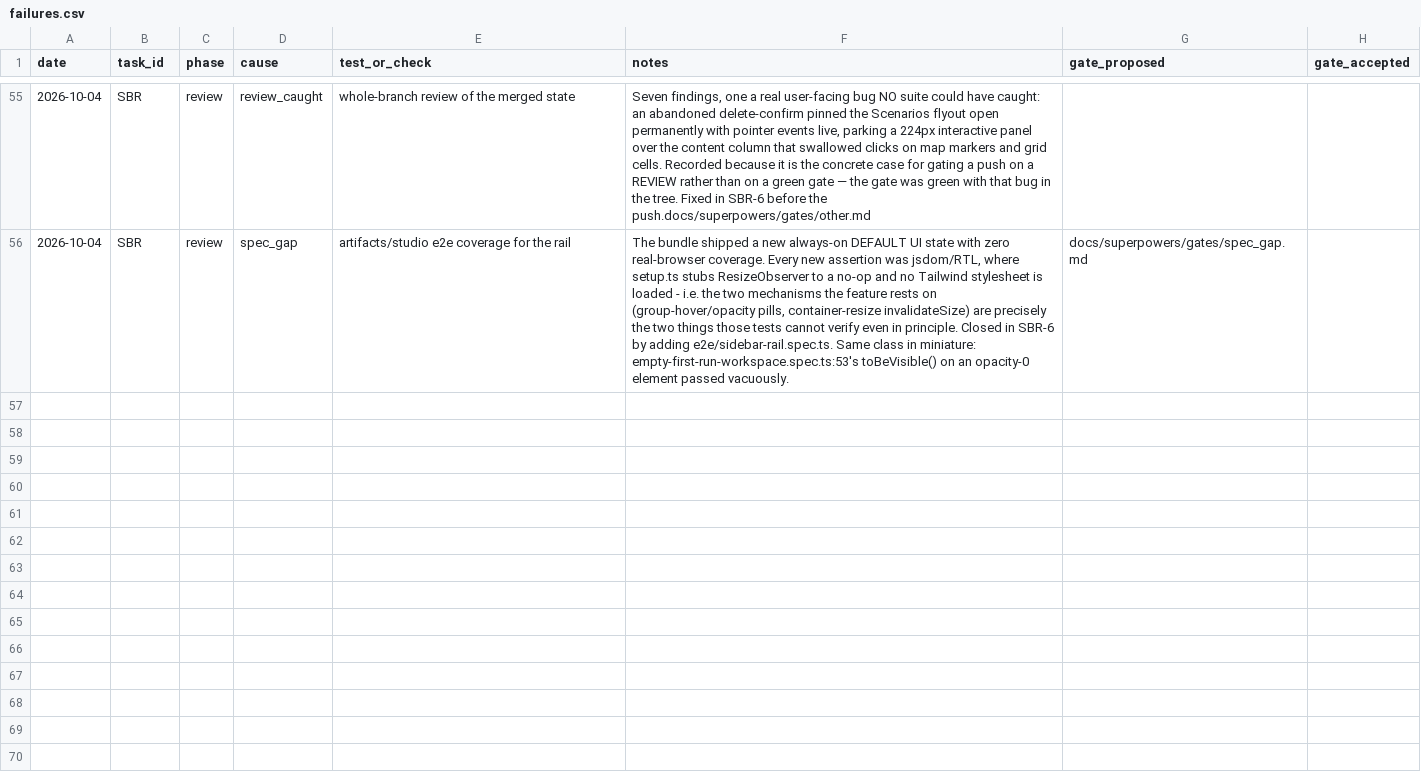
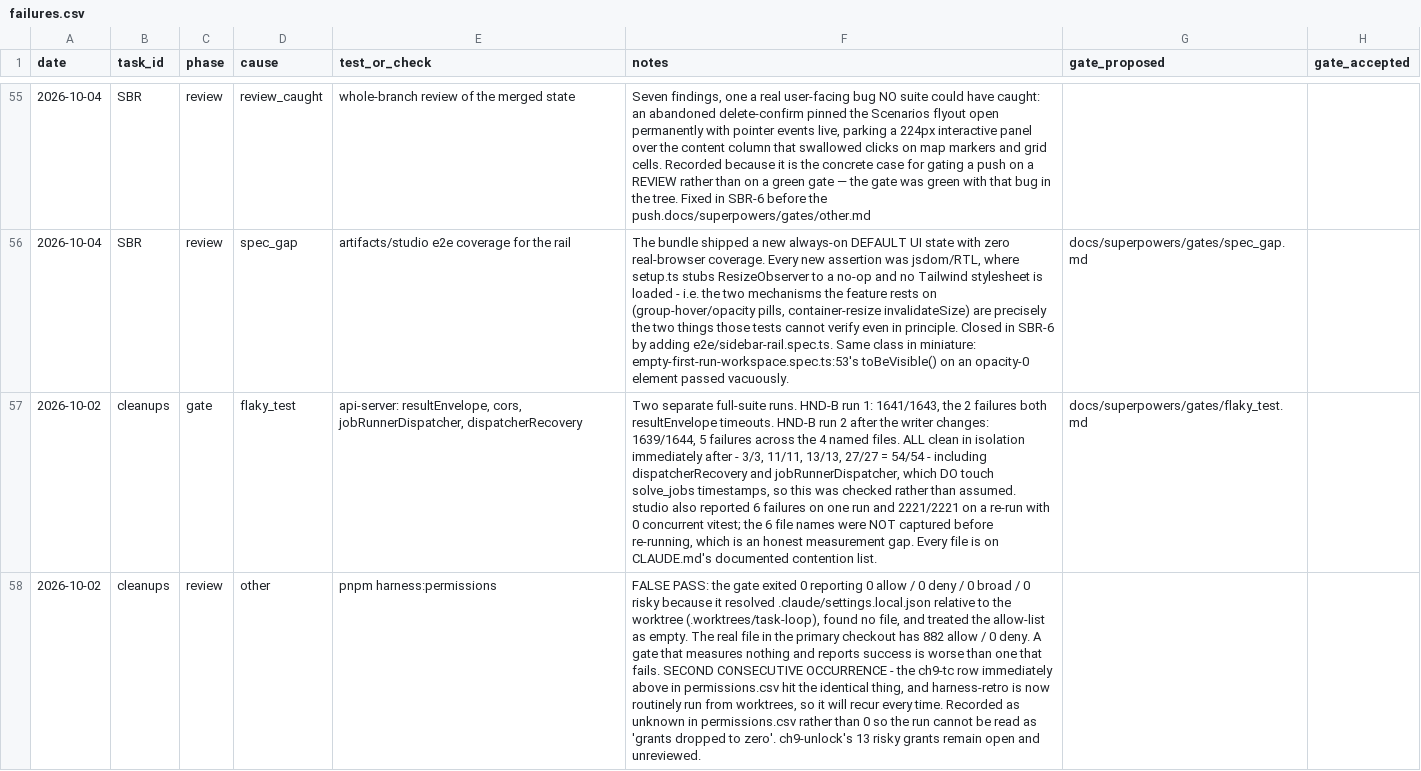
Before and after one commit to ShubhamKr07/network-optimization-studio, a CSV file: docs/superpowers/metrics/failures.csv, drawn as a sheet; only a part is shown, gaps mark what is left out; the diff names each change by its address in the sheet, - before the commit and + after, or states it on an @@ line.

```diff
--- a/docs/superpowers/metrics/failures.csv
+++ b/docs/superpowers/metrics/failures.csv
+row 57: 2026-10-02 | cleanups | gate | flaky_test | api-server: resultEnvelope, cors, jobRunnerDispatcher, dispatcherRecovery | Two separate full-suite runs. HND-B run 1: 1641/1643, the 2 failures both resultEnvelope timeouts. HND-B run 2 after the writer changes: 1639/1644, 5 failures across the 4 named files. ALL clean in isolation immediately after - 3/3, 11/11, 13/13, 27/27 = 54/54 - including dispatcherRecovery and jobRunnerDispatcher, which DO touch solve_jobs timestamps, so this was checked rather than assumed. studio also reported 6 failures on one run and 2221/2221 on a re-run with 0 concurrent vitest; the 6 file names were NOT captured before re-running, which is an honest measurement gap. Every file is on CLAUDE.md's documented contention list. | docs/superpowers/gates/flaky_test.md
+row 58: 2026-10-02 | cleanups | review | other | pnpm harness:permissions | FALSE PASS: the gate exited 0 reporting 0 allow / 0 deny / 0 broad / 0 risky because it resolved .claude/settings.local.json relative to the worktree (.worktrees/task-loop), found no file, and treated the allow-list as empty. The real file in the primary checkout has 882 allow / 0 deny. A gate that measures nothing and reports success is worse than one that fails. SECOND CONSECUTIVE OCCURRENCE - the ch9-tc row immediately above in permissions.csv hit the identical thing, and harness-retro is now routinely run from worktrees, so it will recur every time. Recorded as unknown in permissions.csv rather than 0 so the run cannot be read as 'grants dropped to zero'. ch9-unlock's 13 risky grants remain open and unreviewed.
```
Also changed, not shown: docs/superpowers/metrics/permissions.csv, docs/superpowers/metrics/tasks.csv.
